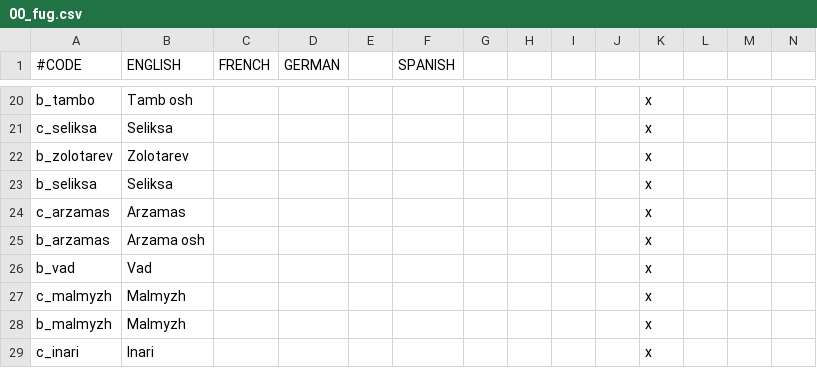
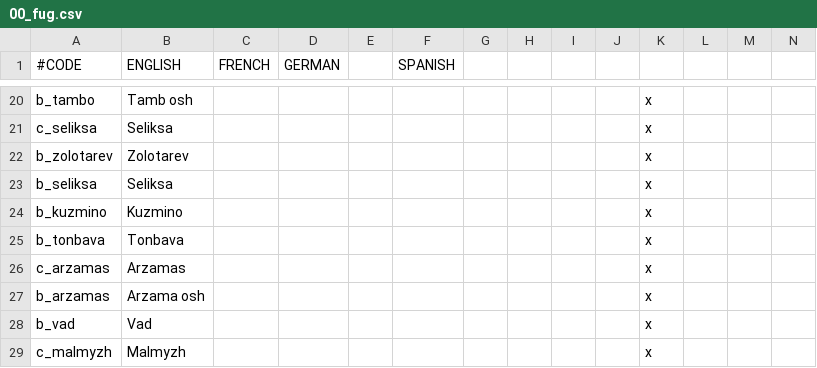
Before and after one commit to rygabert/The-Waterfowl-People, a CSV file: localisation/00_fug.csv, drawn as a sheet; only a part is shown, gaps mark what is left out; the shorter side is filled out with more unchanged rows; rows hold the shown columns only; the diff names each change by its address in the sheet, - before the commit and + after, or states it on an @@ line.

```diff
--- a/localisation/00_fug.csv
+++ b/localisation/00_fug.csv
+row 24: b_kuzmino | Kuzmino |  |  |  |  |  |  |  |  | x
+row 25: b_tonbava | Tonbava |  |  |  |  |  |  |  |  | x
```
Also changed, not shown: 14 other files.
